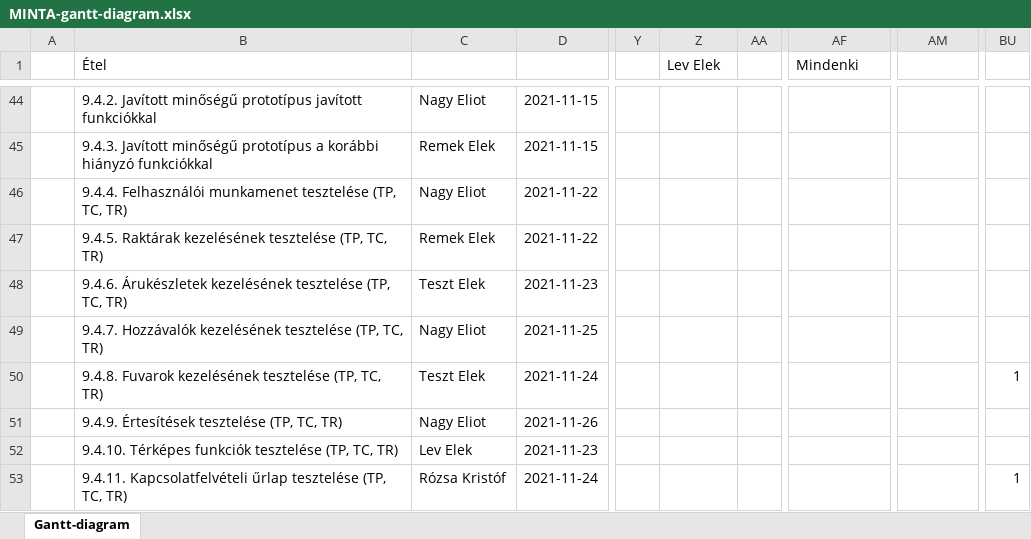
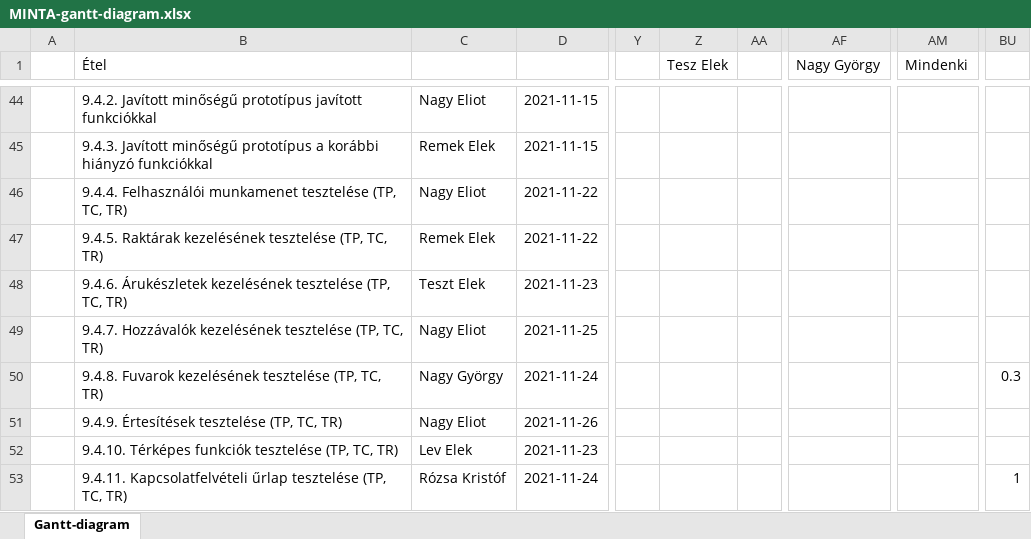
Before and after one commit to oberhausera99/EtelApp_SpringBoot_Thymeleaf, an Excel workbook: MINTA-gantt-diagram.xlsx, sheet Gantt-diagram, drawn as a sheet; only a part is shown, gaps mark what is left out; values as stored, in another font and other column widths than the file's, no cell formats; conditional formats not drawn; the diff covers the shown part only; the diff names each change by its address in the sheet, - before the commit and + after, or states it on an @@ line.

Commit message:
Gantt diagram módosítása

```diff
--- a/MINTA-gantt-diagram.xlsx (sheet Gantt-diagram)
+++ b/MINTA-gantt-diagram.xlsx (sheet Gantt-diagram)
-Z1: Lev Elek
+Z1: Tesz Elek
-AF1: Mindenki
+AF1: Nagy György
-AM1: (empty)
+AM1: Mindenki
-C50: Teszt Elek
+C50: Nagy György
-BU50: 1
+BU50: 0.3
```
Also changed, not shown: 1 added row, 1 removed row and 23 edited cells elsewhere in this sheet, cell formats.
